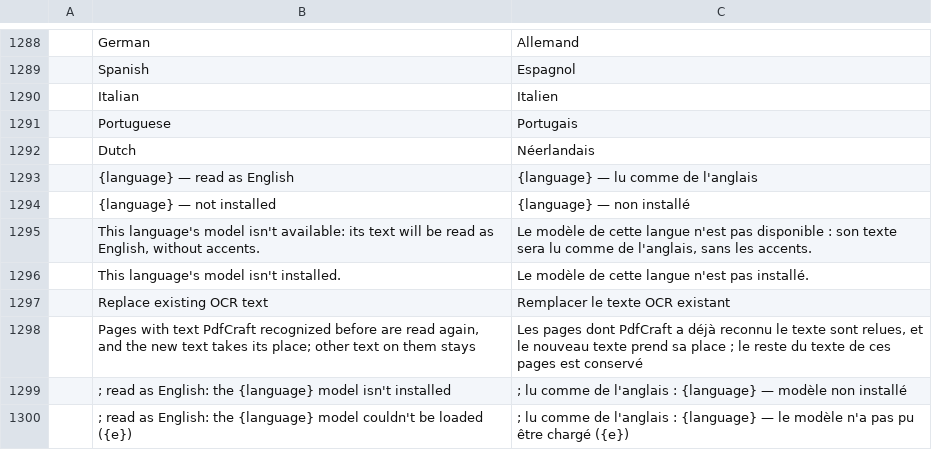
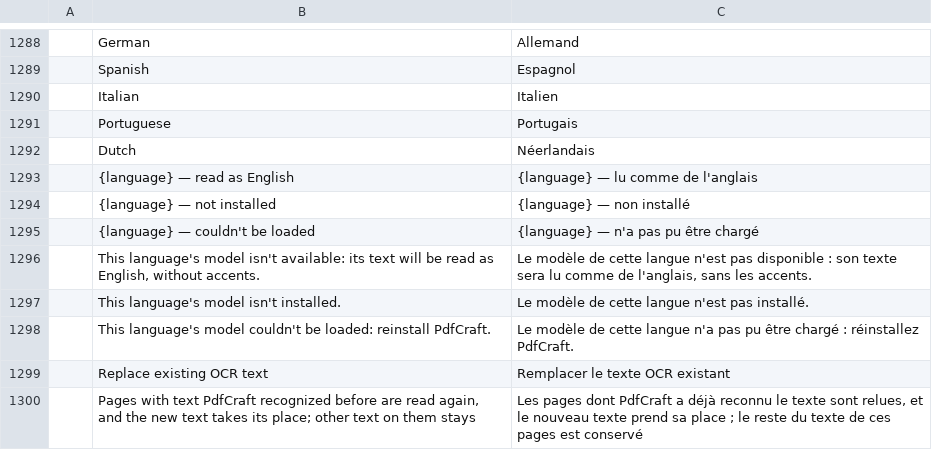
Before and after one commit to moulay-datacore/pdfcraft, a TSV file: crates/ui-egui/src/i18n/fr.tsv, drawn as a sheet; only a part is shown, gaps mark what is left out; the shorter side is filled out with more unchanged rows; the diff names each change by its address in the sheet, - before the commit and + after, or states it on an @@ line.

```diff
--- a/crates/ui-egui/src/i18n/fr.tsv
+++ b/crates/ui-egui/src/i18n/fr.tsv
+row 1295:  | {language} — couldn't be loaded | {language} — n'a pas pu être chargé
+row 1298:  | This language's model couldn't be loaded: reinstall PdfCraft. | Le modèle de cette langue n'a pas pu être chargé : réinstallez PdfCraft.
```
Also changed, not shown: 12 other files.
